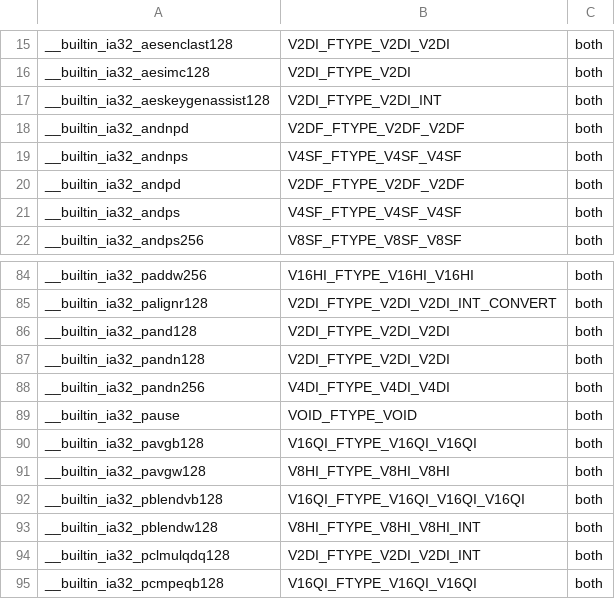
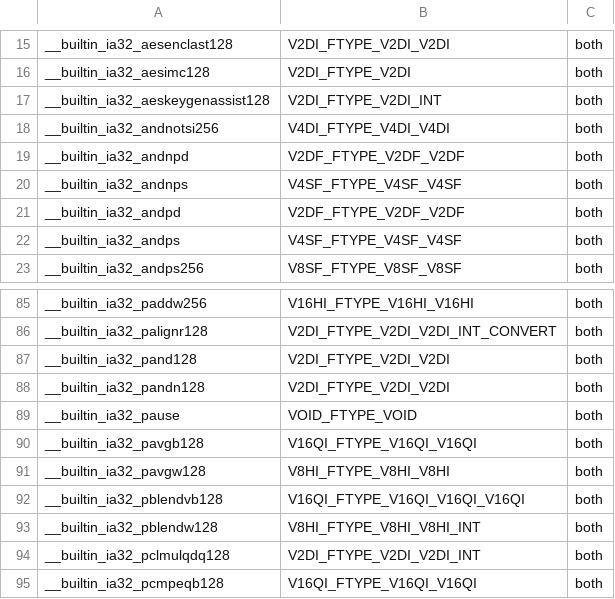
Before and after one commit to ms178/lccc, a TSV file: engineering/isa/gnu-x86-builtin-types.tsv, drawn as a sheet; only a part is shown, gaps mark what is left out; removed rows and columns are numbered as before the commit, all else as after; the diff names each change by its address in the sheet, - before the commit and + after, or states it on an @@ line.

Commit message:
sema,headers: use GCC's spelling for the 256-bit andnot builtin
Last round invented `__builtin_ia32_pandn256` so the three `_mm256_andnot_*`
macros would have a builtin to call.  GCC 16.2 has no such name: its
`avx2intrin.h` spells the operation `__builtin_ia32_andnotsi256`, and
`__has_builtin` answers 1 only under AVX2 (measured: 0 at `-mno-avx2`, 1 at
`-mavx2`).  The invented name therefore answered 1 at every flag the sweep
tries, and `check_has_builtin_features.py` -- the GP-18 differential over all
259 swept names x 14 flag sets -- failed on 7 lanes.

The builtin now carries the GCC name, an `V4DI_FTYPE_V4DI_V4DI` type fact in
`engineering/isa/gnu-x86-builtin-types.tsv`, the `__AVX2__` availability row in
`src/common/x86_builtin_availability.rs` that the sweep measured, and the
`sema` registration lands on the existing `X86Pandn256` intrinsic (one
`vpandn`, integer domain -- the float wrappers cast in and out exactly as
GCC's `andnps256`/`andnpd256` spellings do, whose 128-bit lccc counterparts
exist but whose 256-bit ops do not, so a second op would be dead weight).

Measured: `check_has_builtin_features` PASS (259 names x 14 flag sets, 136
known to GCC at default, 253 at `-mavx512f`); the three `_mm256_andnot_*`
spellings are 2 instructions at `-O2` (`vpandn %ymm1, %ymm0, %ymm0; ret`) and
`check_avx256_float_bitwise.sh` still passes; arity table 939 intrinsics,
public inventory 921 names; lib 8905 passed / 0 failed / 10 ignored;
regression 1444 passed / 0 failed / 3 skipped-compare; AUD-ICE-1 ratchet held
at 36 ICE / 272 silent.

Co-authored-by: arena-agent <297053741+arena-agent@users.noreply.github.com>

```diff
--- a/engineering/isa/gnu-x86-builtin-types.tsv
+++ b/engineering/isa/gnu-x86-builtin-types.tsv
+row 18: __builtin_ia32_andnotsi256 | V4DI_FTYPE_V4DI_V4DI | both
-row 88: __builtin_ia32_pandn256 | V4DI_FTYPE_V4DI_V4DI | both
```
Also changed, not shown: 8 other files.
